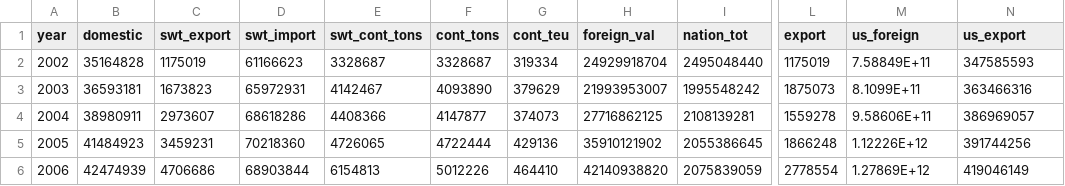
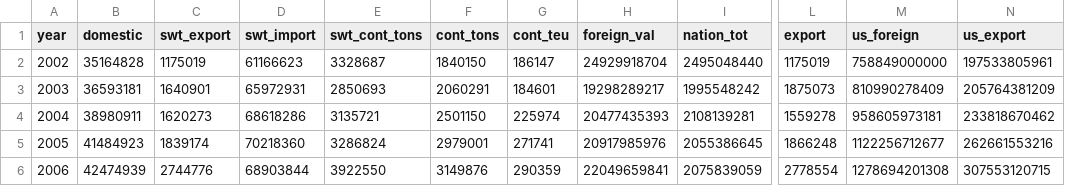
Before and after one commit to DVRPCfreight/phillyfreightfinder, a CSV file: data/d3/maritimeIndicators.csv, drawn as a sheet; only a part is shown, gaps mark what is left out; the diff covers the shown part only; the diff names each change by its address in the sheet, - before the commit and + after, or states it on an @@ line.

```diff
--- a/data/d3/maritimeIndicators.csv
+++ b/data/d3/maritimeIndicators.csv
-F2 (cont_tons): 3328687
+F2 (cont_tons): 1840150
-G2 (cont_teu): 319334
+G2 (cont_teu): 186147
-M2 (us_foreign): 7.58849E+11
+M2 (us_foreign): 758849000000
-N2 (us_export): 347585593
+N2 (us_export): 197533805961
-C3 (swt_export): 1673823
+C3 (swt_export): 1640901
-E3 (swt_cont_tons): 4142467
+E3 (swt_cont_tons): 2850693
-F3 (cont_tons): 4093890
+F3 (cont_tons): 2060291
-G3 (cont_teu): 379629
+G3 (cont_teu): 184601
-H3 (foreign_val): 21993953007
+H3 (foreign_val): 19298289217
-M3 (us_foreign): 8.1099E+11
+M3 (us_foreign): 810990278409
-N3 (us_export): 363466316
+N3 (us_export): 205764381209
-C4 (swt_export): 2973607
+C4 (swt_export): 1620273
-E4 (swt_cont_tons): 4408366
+E4 (swt_cont_tons): 3135721
-F4 (cont_tons): 4147877
+F4 (cont_tons): 2501150
-G4 (cont_teu): 374073
+G4 (cont_teu): 225974
-H4 (foreign_val): 27716862125
+H4 (foreign_val): 20477435393
-M4 (us_foreign): 9.58606E+11
+M4 (us_foreign): 958605973181
-N4 (us_export): 386969057
+N4 (us_export): 233818670462
-C5 (swt_export): 3459231
+C5 (swt_export): 1839174
-E5 (swt_cont_tons): 4726065
+E5 (swt_cont_tons): 3286824
-F5 (cont_tons): 4722444
+F5 (cont_tons): 2979001
-G5 (cont_teu): 429136
+G5 (cont_teu): 271741
-H5 (foreign_val): 35910121902
+H5 (foreign_val): 20917985976
-M5 (us_foreign): 1.12226E+12
+M5 (us_foreign): 1122256712677
-N5 (us_export): 391744256
+N5 (us_export): 262661553216
-C6 (swt_export): 4706686
+C6 (swt_export): 2744776
-E6 (swt_cont_tons): 6154813
+E6 (swt_cont_tons): 3922550
-F6 (cont_tons): 5012226
+F6 (cont_tons): 3149876
-G6 (cont_teu): 464410
+G6 (cont_teu): 290359
-H6 (foreign_val): 42140938820
+H6 (foreign_val): 22049659841
-M6 (us_foreign): 1.27869E+12
+M6 (us_foreign): 1278694201308
-N6 (us_export): 419046149
+N6 (us_export): 307553120715
```
Also changed, not shown: 3 added rows, 1 removed row and 50 edited cells elsewhere in this file, data/d3/port_activity.csv, 31 other files.
